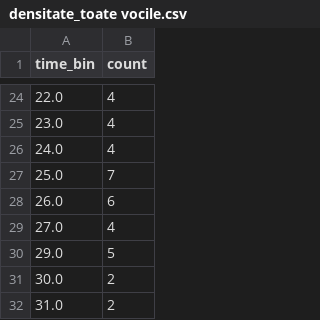
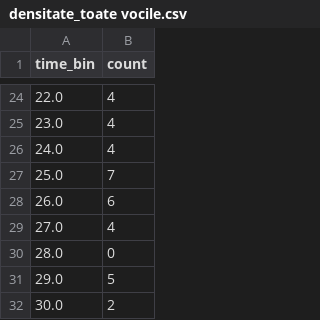
Before and after one commit to Gabriela-CatalinaGrosu/Licenta, a CSV file: output/bwv66.6/note/analiza_note/toate vocile/densitate_toate vocile.csv, drawn as a sheet; only a part is shown, gaps mark what is left out; the shorter side is filled out with more unchanged rows.

```diff
--- a/output/bwv66.6/note/analiza_note/toate vocile/densitate_toate vocile.csv
+++ b/output/bwv66.6/note/analiza_note/toate vocile/densitate_toate vocile.csv
@@ -29,2 +29,3 @@ time_bin,count
 27.0,4
+28.0,0
 29.0,5
```
Also changed, not shown: output/bwv66.6/note/analiza_note/Alto/densitate_Alto.csv, output/bwv66.6/note/analiza_note/Bass/densitate_Bass.csv, 9 other files.
